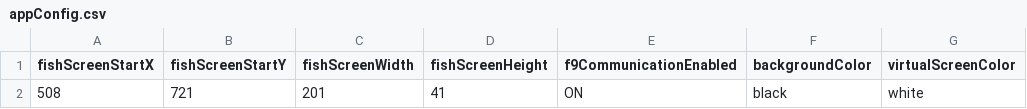
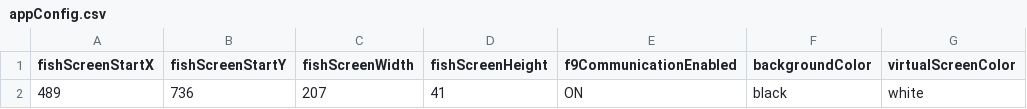
Before and after one commit to shacoof/StimulusGenerator, a CSV file: appConfig.csv, drawn as a sheet; only a part is shown; the diff names each change by its address in the sheet, - before the commit and + after, or states it on an @@ line.

```diff
--- a/appConfig.csv
+++ b/appConfig.csv
-A2 (fishScreenStartX): 508
+A2 (fishScreenStartX): 489
-B2 (fishScreenStartY): 721
+B2 (fishScreenStartY): 736
-C2 (fishScreenWidth): 201
+C2 (fishScreenWidth): 207
```
Also changed, not shown: StimulusConfig.csv, 2 other files.
